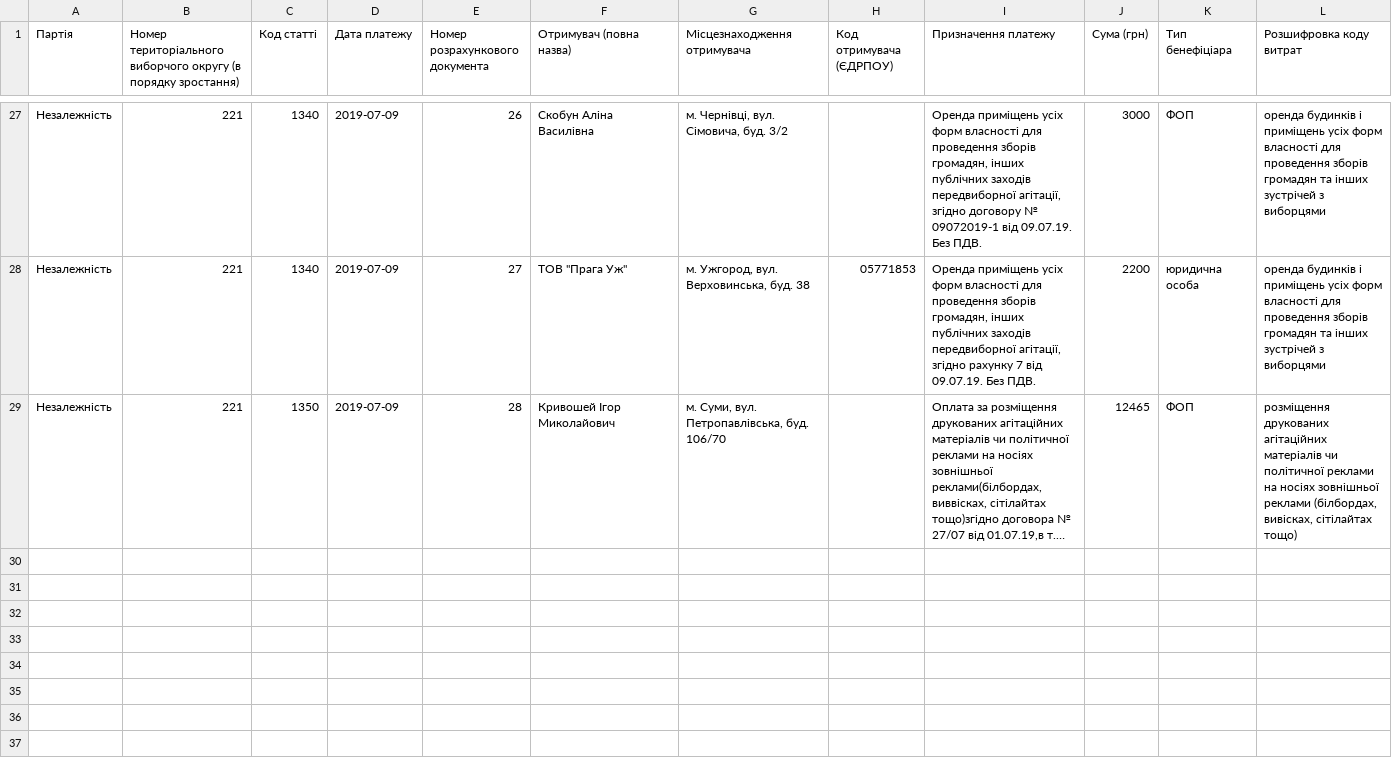
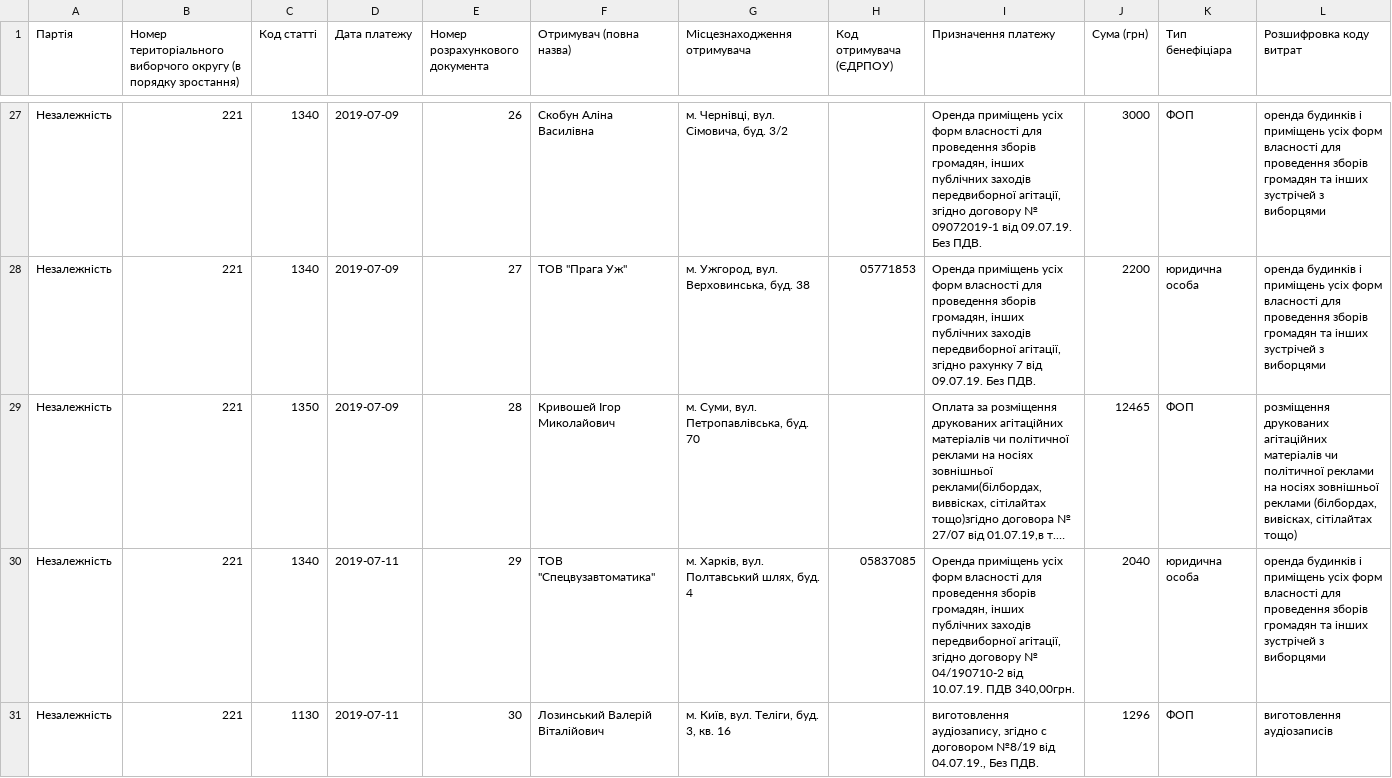
Before and after one commit to chesnolabs/election2019_party_reports_data, a CSV file: Незалежність/expenses.csv, drawn as a sheet; only a part is shown, gaps mark what is left out; long unchanged cells end in …; the diff covers the shown part only; the diff names each change by its address in the sheet, - before the commit and + after, or states it on an @@ line.

```diff
--- a/Незалежність/expenses.csv
+++ b/Незалежність/expenses.csv
-G29 (Місцезнаходження отримувача): м. Суми, вул. Петропавлівська, буд. 106/70
+G29 (Місцезнаходження отримувача): м. Суми, вул. Петропавлівська, буд. 70
+row 30: Незалежність | 221 | 1340 | 2019-07-11 | 29 | ТОВ "Спецвузавтоматика" | м. Харків, вул. Полтавський шлях, буд. 4 | 05837085 | Оренда приміщень усіх форм власності для проведення зборів громадян, інших публічних заходів передвиборної агітації, згідно договору № 04/190710-2 від 10.07.19. ПДВ 340,00грн. | 2040 | юридична особа | оренда будинків і приміщень усіх форм власності для проведення зборів громадян та інших зустрічей з виборцями
+row 31: Незалежність | 221 | 1130 | 2019-07-11 | 30 | Лозинський Валерій Віталійович | м. Київ, вул. Теліги, буд. 3, кв. 16 |  | виготовлення аудіозапису, згідно с договором №8/19 від 04.07.19., Без ПДВ. | 1296 | ФОП | виготовлення аудіозаписів
```
Also changed, not shown: 6 added rows elsewhere in this file, Європейська солідарність/donations.csv, Аграрна партія/donations.csv, 39 other files.
